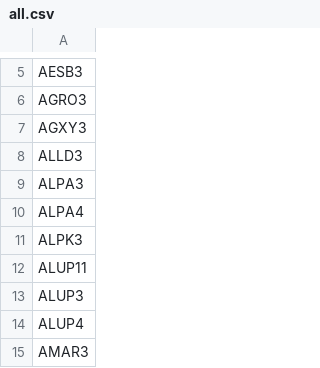
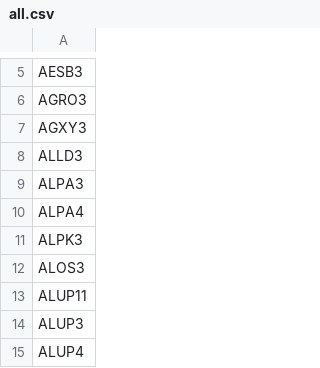
Before and after one commit to sandrex/tickers, a CSV file: all.csv, drawn as a sheet; only a part is shown, gaps mark what is left out; the shorter side is filled out with more unchanged rows.

Commit message:
Update all.csv

```diff
--- a/all.csv
+++ b/all.csv
@@ -11,2 +11,3 @@ ALPA4
 ALPK3
+ALOS3
 ALUP11
```
